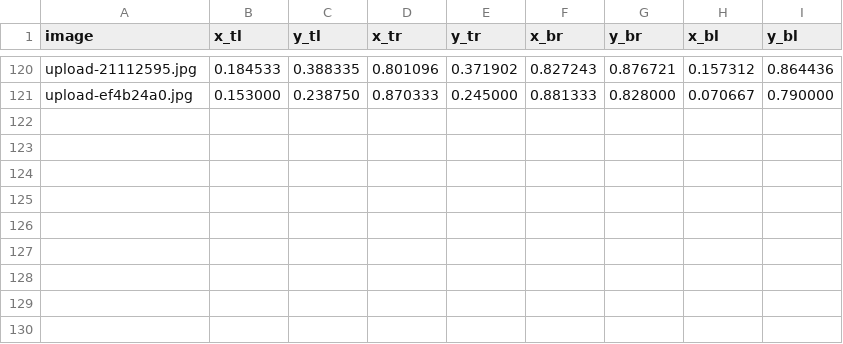
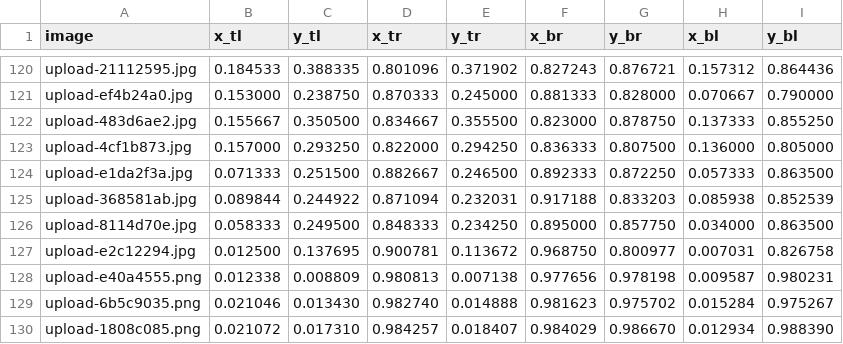
Before and after one commit to chenyanchen/sudoku-solver, a CSV file: data/labels/sudoku_corners.csv, drawn as a sheet; only a part is shown, gaps mark what is left out.

```diff
--- a/data/labels/sudoku_corners.csv
+++ b/data/labels/sudoku_corners.csv
@@ -121 +121,10 @@ upload-21112595.jpg,0.184533,0.388335,0.801096,0.371902,0.827243,0.876721,0.1573
 upload-ef4b24a0.jpg,0.153000,0.238750,0.870333,0.245000,0.881333,0.828000,0.070667,0.790000
+upload-483d6ae2.jpg,0.155667,0.350500,0.834667,0.355500,0.823000,0.878750,0.137333,0.855250
+upload-4cf1b873.jpg,0.157000,0.293250,0.822000,0.294250,0.836333,0.807500,0.136000,0.805000
+upload-e1da2f3a.jpg,0.071333,0.251500,0.882667,0.246500,0.892333,0.872250,0.057333,0.863500
+upload-368581ab.jpg,0.089844,0.244922,0.871094,0.232031,0.917188,0.833203,0.085938,0.852539
+upload-8114d70e.jpg,0.058333,0.249500,0.848333,0.234250,0.895000,0.857750,0.034000,0.863500
+upload-e2c12294.jpg,0.012500,0.137695,0.900781,0.113672,0.968750,0.800977,0.007031,0.826758
+upload-e40a4555.png,0.012338,0.008809,0.980813,0.007138,0.977656,0.978198,0.009587,0.980231
+upload-6b5c9035.png,0.021046,0.013430,0.982740,0.014888,0.981623,0.975702,0.015284,0.975267
+upload-1808c085.png,0.021072,0.017310,0.984257,0.018407,0.984029,0.986670,0.012934,0.988390
```
Also changed, not shown: 2 other files.
